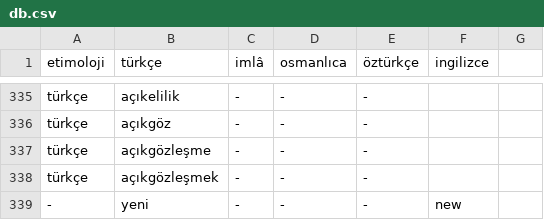
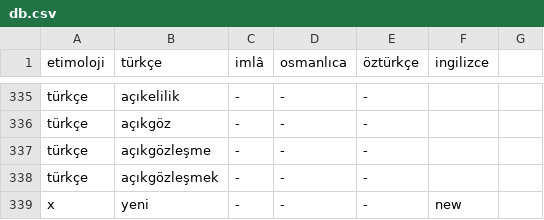
Before and after one commit to eneskalaycidev/turkceimla-db, a CSV file: db.csv, drawn as a sheet; only a part is shown, gaps mark what is left out.

Commit message:
Update db.csv

```diff
--- a/db.csv
+++ b/db.csv
@@ -338,2 +338,2 @@ türkçe,açıkgözleşme,-,-,-,
 türkçe,açıkgözleşmek,-,-,-,
--,yeni,-,-,-,new,
+x,yeni,-,-,-,new,
```
